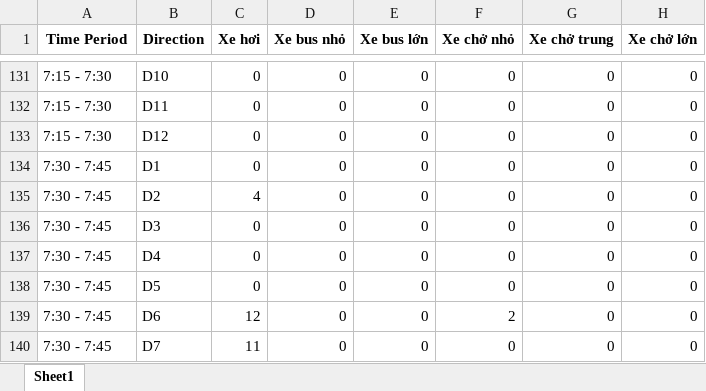
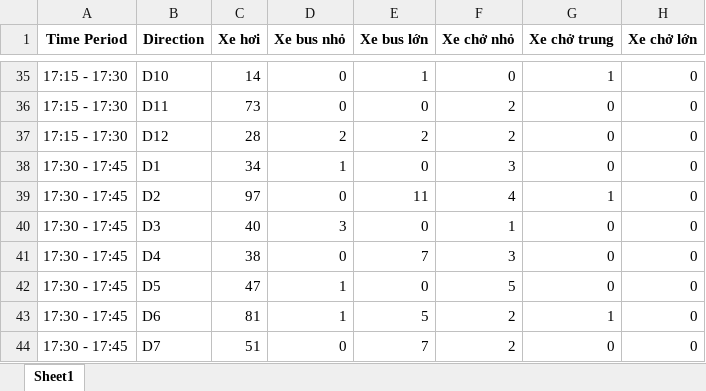
Before and after one commit to nguyenhoangtuananh2002/carCountTool, an Excel workbook: vehicle_counts.xlsx, sheet Sheet1, drawn as a sheet; only a part is shown, gaps mark what is left out; values as stored, in another font and other column widths than the file's, no borders; removed rows and columns are numbered as before the commit, all else as after; the diff covers the shown part only; the diff names each change by its address in the sheet, - before the commit and + after, or states it on an @@ line.

```diff
--- a/vehicle_counts.xlsx (sheet Sheet1)
+++ b/vehicle_counts.xlsx (sheet Sheet1)
-A35:A36 (Time Period): 7:15 - 7:30
+A35:A36 (Time Period): 17:15 - 17:30
-C35 (Xe hơi): 0
+C35 (Xe hơi): 14
-E35 (Xe bus lớn): 0
+E35 (Xe bus lớn): 1
-G35 (Xe chở trung): 0
+G35 (Xe chở trung): 1
-C36 (Xe hơi): 0
+C36 (Xe hơi): 73
-F36 (Xe chở nhỏ): 0
+F36 (Xe chở nhỏ): 2
-row 133: 7:15 - 7:30 | D12 | 0 | 0 | 0 | 0 | 0 | 0
+row 37: 17:15 - 17:30 | D12 | 28 | 2 | 2 | 2 | 0 | 0
-A38 (Time Period): 7:30 - 7:45
+A38 (Time Period): 17:30 - 17:45
-C38 (Xe hơi): 0
+C38 (Xe hơi): 34
-D38 (Xe bus nhỏ): 0
+D38 (Xe bus nhỏ): 1
-F38 (Xe chở nhỏ): 0
+F38 (Xe chở nhỏ): 3
-row 135: 7:30 - 7:45 | D2 | 4 | 0 | 0 | 0 | 0 | 0
+row 39: 17:30 - 17:45 | D2 | 97 | 0 | 11 | 4 | 1 | 0
-A40:A42 (Time Period): 7:30 - 7:45
+A40:A42 (Time Period): 17:30 - 17:45
-C40 (Xe hơi): 0
+C40 (Xe hơi): 40
-D40 (Xe bus nhỏ): 0
+D40 (Xe bus nhỏ): 3
-F40 (Xe chở nhỏ): 0
+F40 (Xe chở nhỏ): 1
-C41 (Xe hơi): 0
+C41 (Xe hơi): 38
-E41 (Xe bus lớn): 0
+E41 (Xe bus lớn): 7
-F41 (Xe chở nhỏ): 0
+F41 (Xe chở nhỏ): 3
-C42 (Xe hơi): 0
+C42 (Xe hơi): 47
-D42 (Xe bus nhỏ): 0
+D42 (Xe bus nhỏ): 1
-F42 (Xe chở nhỏ): 0
+F42 (Xe chở nhỏ): 5
+row 43: 17:30 - 17:45 | D6 | 81 | 1 | 5 | 2 | 1 | 0
-A44 (Time Period): 7:30 - 7:45
+A44 (Time Period): 17:30 - 17:45
-B44 (Direction): D6
+B44 (Direction): D7
-C44 (Xe hơi): 12
+C44 (Xe hơi): 51
-E44 (Xe bus lớn): 0
+E44 (Xe bus lớn): 7
-row 140: 7:30 - 7:45 | D7 | 11 | 0 | 0 | 0 | 0 | 0
```
Also changed, not shown: 7 added rows, 64 removed rows and 144 edited cells elsewhere in this sheet, hidden cells, 1 other file.
